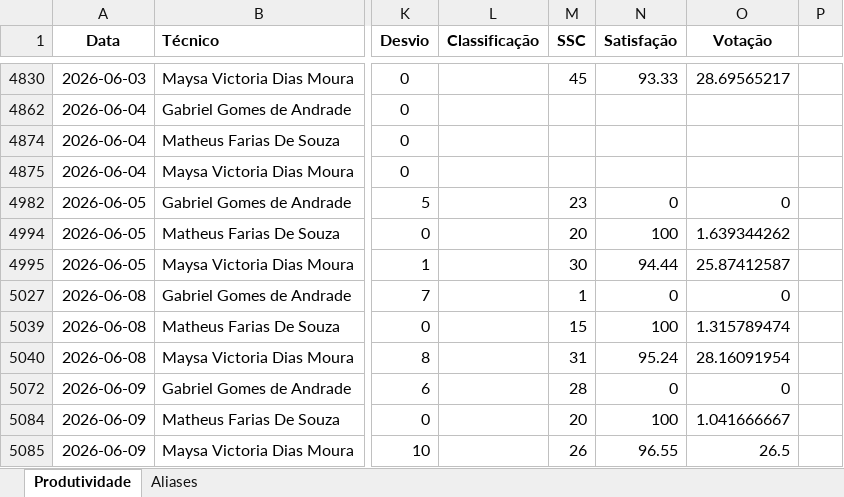
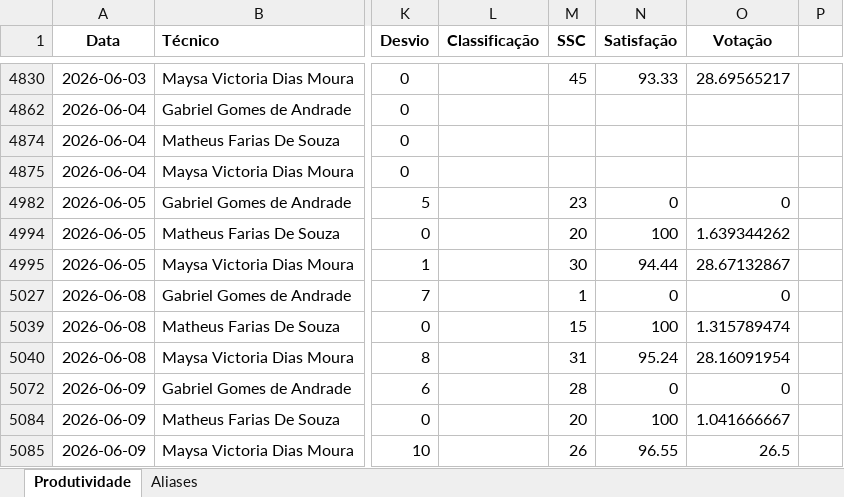
Before and after one commit to supervisaofolha-cmyk/painel-produtividade, an Excel workbook: produtividade.xlsx, sheet Produtividade, drawn as a sheet; only a part is shown, gaps mark what is left out; values as stored, in another font and other column widths than the file's, no borders; the diff names each change by its address in the sheet, - before the commit and + after, or states it on an @@ line.

```diff
--- a/produtividade.xlsx (sheet Produtividade)
+++ b/produtividade.xlsx (sheet Produtividade)
-O4995 (Votação): 25.87412587
+O4995 (Votação): 28.67132867
```
Also changed, not shown: hidden cells, produtividade_backup.xlsx.
